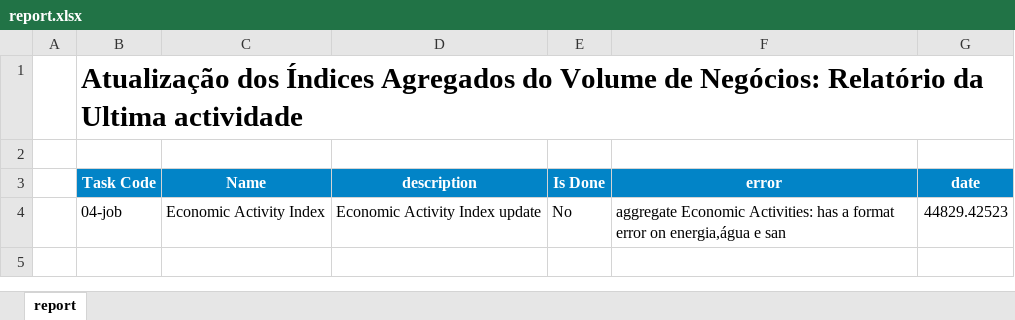
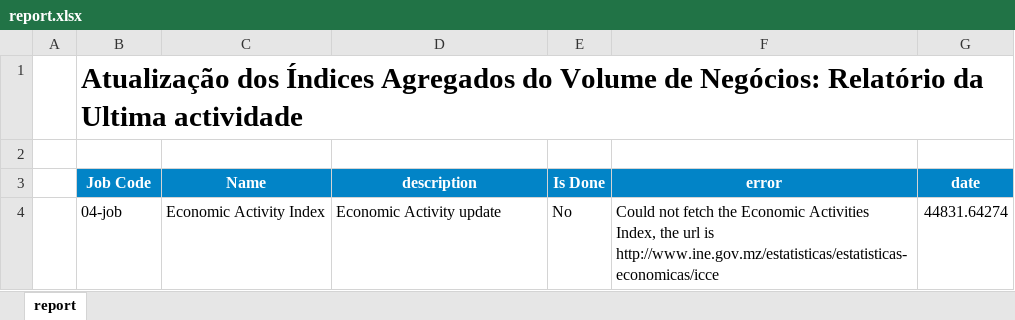
Before and after one commit to cym3/economist-update, an Excel workbook: src/businessConfidenceAggregate/assets/report.xlsx, sheet report, drawn as a sheet; values as stored, in another font and other column widths than the file's, no borders; conditional formats not drawn; the diff names each change by its address in the sheet, - before the commit and + after, or states it on an @@ line.

Commit message:
FEATURE: Fecth Busince Confidence file from INE

```diff
--- a/src/businessConfidenceAggregate/assets/report.xlsx (sheet report)
+++ b/src/businessConfidenceAggregate/assets/report.xlsx (sheet report)
-B3: Task Code
+B3: Job Code
-D4 (description): Economic Activity Index update
+D4 (description): Economic Activity update
-F4 (error): aggregate Economic Activities: has a format error on energia,água e san
+F4 (error): Could not fetch the Economic Activities Index, the url is http://www.ine.gov.mz/estatisticas/estatisticas-economicas/icce
-G4 (date): 44829.42523
+G4 (date): 44831.64274
```
Also changed, not shown: src/economicActivityAggregate/assets/report.xlsx, 11 other files.
